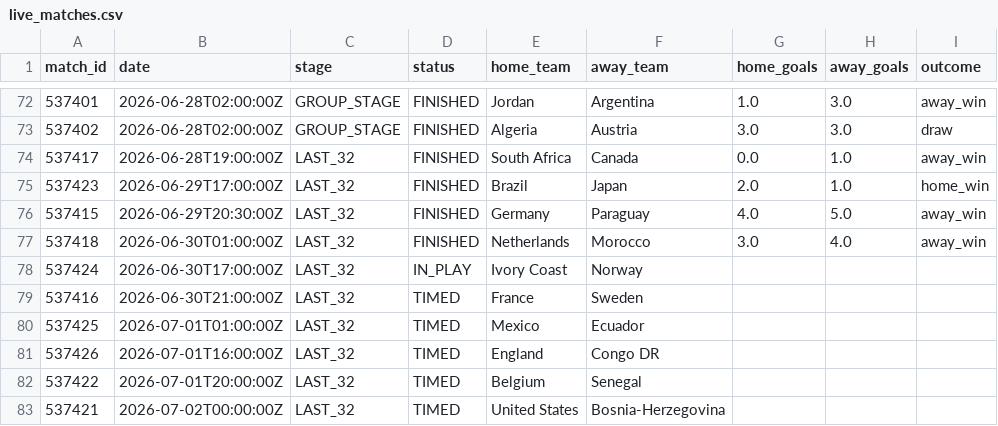
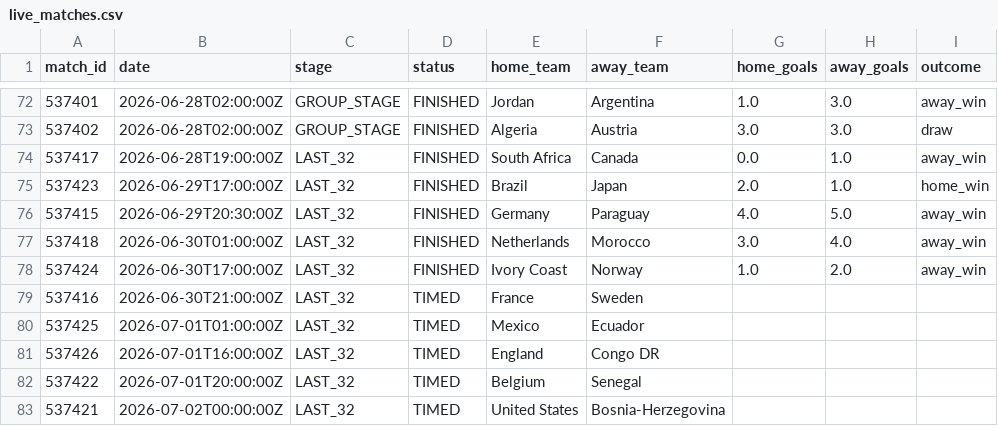
Before and after one commit to ABHIRAMKATARI1289/FIFA-WC-2026, a CSV file: data/processed/live_matches.csv, drawn as a sheet; only a part is shown, gaps mark what is left out.

```diff
--- a/data/processed/live_matches.csv
+++ b/data/processed/live_matches.csv
@@ -77,3 +77,3 @@ match_id,date,stage,status,home_team,away_team,home_goals,away_goals,outcome
 537418,2026-06-30T01:00:00Z,LAST_32,FINISHED,Netherlands,Morocco,3.0,4.0,away_win
-537424,2026-06-30T17:00:00Z,LAST_32,IN_PLAY,Ivory Coast,Norway,,,
+537424,2026-06-30T17:00:00Z,LAST_32,FINISHED,Ivory Coast,Norway,1.0,2.0,away_win
 537416,2026-06-30T21:00:00Z,LAST_32,TIMED,France,Sweden,,,
```
